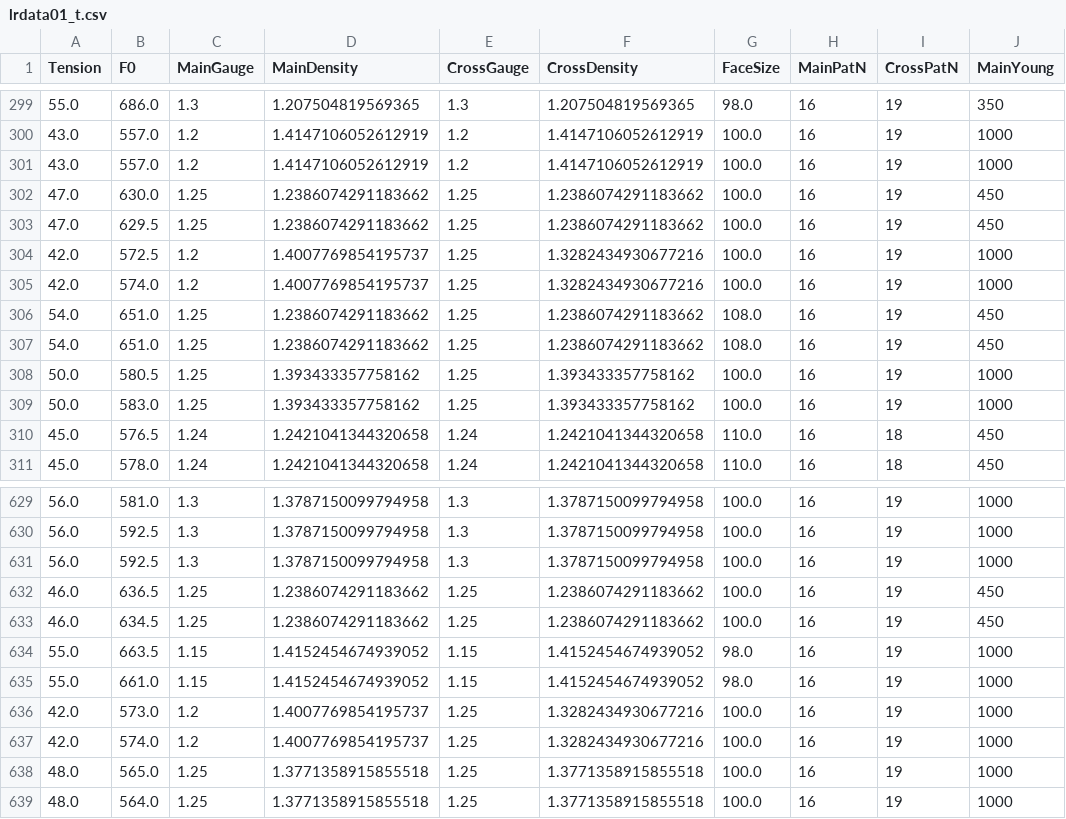
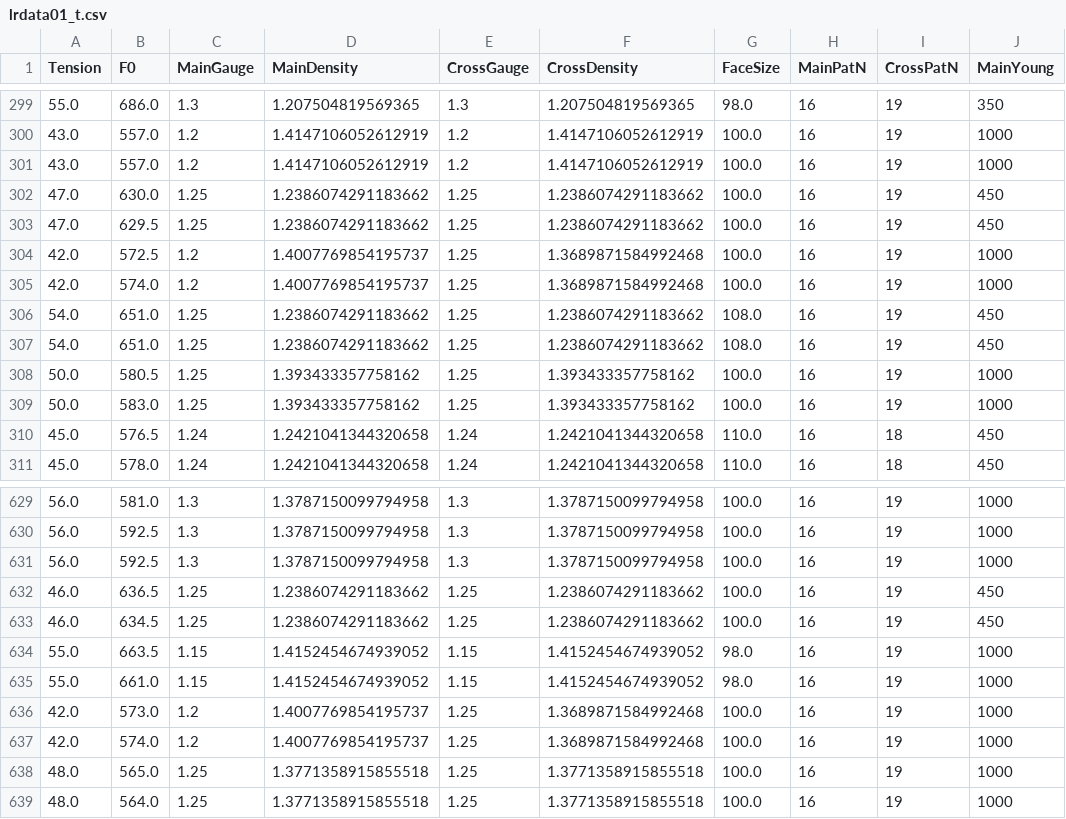
Before and after one commit to sugi-juku/get-tension, a CSV file: lrdata01_t.csv, drawn as a sheet; only a part is shown, gaps mark what is left out; the diff covers the shown part only; the diff names each change by its address in the sheet, - before the commit and + after, or states it on an @@ line.

```diff
--- a/lrdata01_t.csv
+++ b/lrdata01_t.csv
-F304:F305 (CrossDensity): 1.3282434930677216
+F304:F305 (CrossDensity): 1.3689871584992468
-F636:F637 (CrossDensity): 1.3282434930677216
+F636:F637 (CrossDensity): 1.3689871584992468
```
Also changed, not shown: 2 added rows and 16 edited cells elsewhere in this file, lrcoef01_t.csv, stdata_t.csv, 2 other files.
